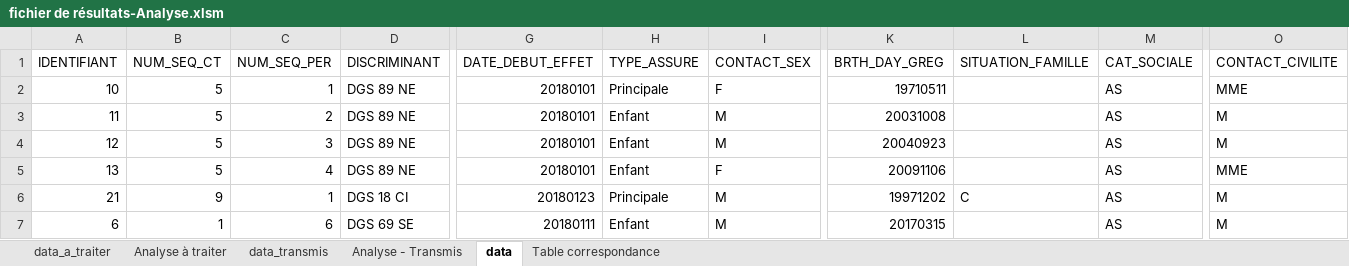
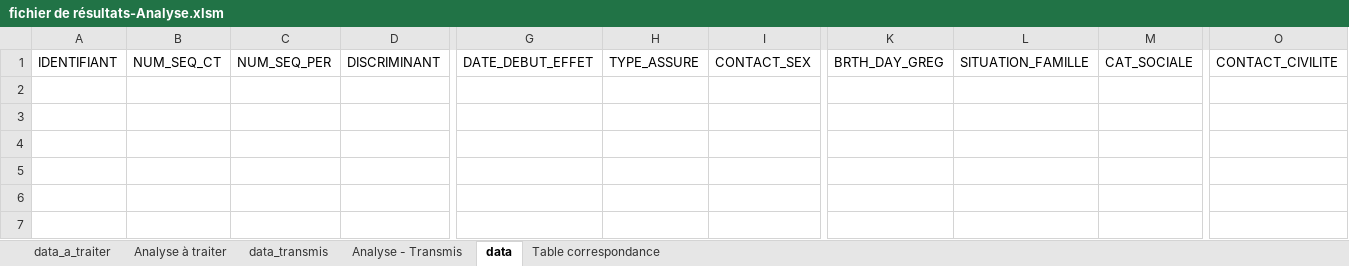
Before and after one commit to sallem-w/Robot-Analyse, an Excel workbook: HMBOT/server/template/fichier de résultats-Analyse.xlsm, sheet data, drawn as a sheet; only a part is shown, gaps mark what is left out; values as stored, in another font and other column widths than the file's, no borders; rows hold the shown columns only; the diff names each change by its address in the sheet, - before the commit and + after, or states it on an @@ line.

Commit message:
mise en place de fichier de sortie et le dossier logs

```diff
--- a/HMBOT/server/template/fichier de résultats-Analyse.xlsm (sheet data)
+++ b/HMBOT/server/template/fichier de résultats-Analyse.xlsm (sheet data)
-row 2: 10 | 5 | 1 | DGS 89 NE | 20180101 | Principale | F | 19710511 |  | AS | MME
-row 3: 11 | 5 | 2 | DGS 89 NE | 20180101 | Enfant | M | 20031008 |  | AS | M
-row 4: 12 | 5 | 3 | DGS 89 NE | 20180101 | Enfant | M | 20040923 |  | AS | M
-row 5: 13 | 5 | 4 | DGS 89 NE | 20180101 | Enfant | F | 20091106 |  | AS | MME
-row 6: 21 | 9 | 1 | DGS 18 CI | 20180123 | Principale | M | 19971202 | C | AS | M
-row 7: 6 | 1 | 6 | DGS 69 SE | 20180111 | Enfant | M | 20170315 |  | AS | M
```
Also changed, not shown: sheet Analyse - Transmis, sheet Analyse à traiter, formulas that keep their value, 7 other files.
